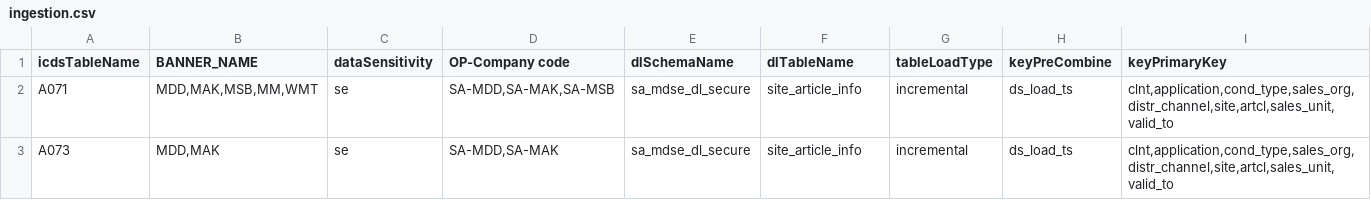
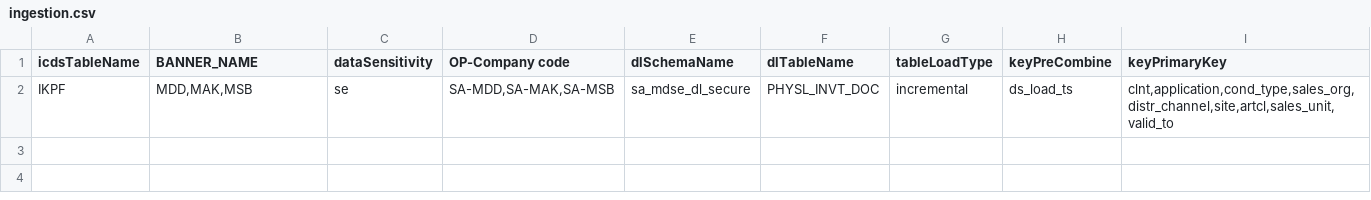
Before and after one commit to vn59a0h/Automation, a CSV file: ingestion.csv, drawn as a sheet.

```diff
--- a/ingestion.csv
+++ b/ingestion.csv
@@ -1,3 +1,2 @@
 icdsTableName,BANNER_NAME,dataSensitivity,OP-Company code,dlSchemaName,dlTableName,tableLoadType,keyPreCombine,keyPrimaryKey
-A071,"MDD,MAK,MSB,MM,WMT",se,"SA-MDD,SA-MAK,SA-MSB",sa_mdse_dl_secure,site_article_info,incremental,ds_load_ts,"clnt,application,cond_type,sales_org,distr_channel,site,artcl,sales_unit,valid_to"
-A073,"MDD,MAK",se,"SA-MDD,SA-MAK",sa_mdse_dl_secure,site_article_info,incremental,ds_load_ts,"clnt,application,cond_type,sales_org,distr_channel,site,artcl,sales_unit,valid_to"
+IKPF,"MDD,MAK,MSB",se,"SA-MDD,SA-MAK,SA-MSB",sa_mdse_dl_secure,PHYSL_INVT_DOC,incremental,ds_load_ts,"clnt,application,cond_type,sales_org,distr_channel,site,artcl,sales_unit,valid_to"
```
Also changed, not shown: 6 other files.
